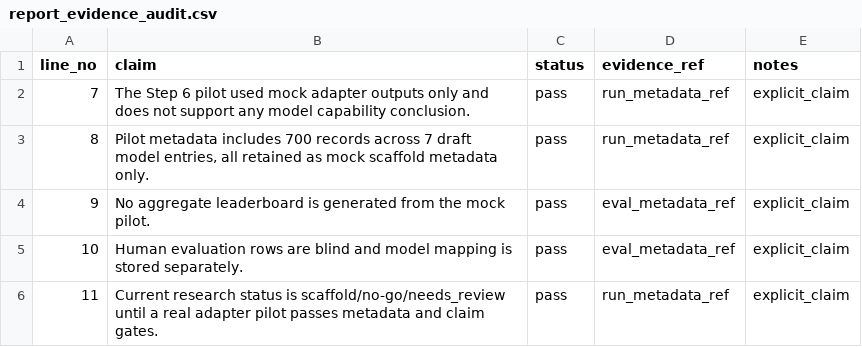
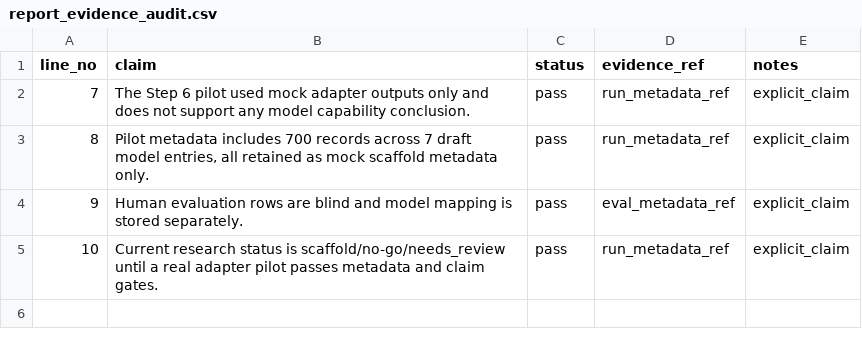
Before and after one commit to lsy-111-111/local-image-edit-research, a CSV file: reports/report_evidence_audit.csv, drawn as a sheet.

```diff
--- a/reports/report_evidence_audit.csv
+++ b/reports/report_evidence_audit.csv
@@ -3,4 +3,3 @@ line_no,claim,status,evidence_ref,notes
 8,"Pilot metadata includes 700 records across 7 draft model entries, all retained as mock scaffold metadata only.",pass,run_metadata_ref,explicit_claim
-9,No aggregate leaderboard is generated from the mock pilot.,pass,eval_metadata_ref,explicit_claim
-10,Human evaluation rows are blind and model mapping is stored separately.,pass,eval_metadata_ref,explicit_claim
-11,Current research status is scaffold/no-go/needs_review until a real adapter pilot passes metadata and claim gates.,pass,run_metadata_ref,explicit_claim
+9,Human evaluation rows are blind and model mapping is stored separately.,pass,eval_metadata_ref,explicit_claim
+10,Current research status is scaffold/no-go/needs_review until a real adapter pilot passes metadata and claim gates.,pass,run_metadata_ref,explicit_claim
```
Also changed, not shown: reports/claim_manifest.csv, 6 other files.
